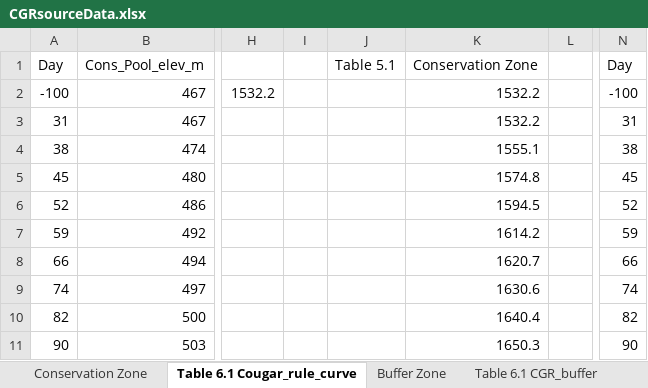
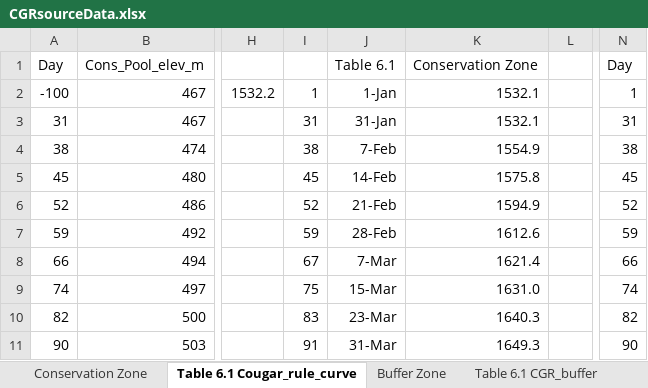
Before and after one commit to DavidConklin1947/CW3M, an Excel workbook: DataCW3M/Reservoirs/DataSources/CGRsourceData.xlsx, sheet Table 6.1 Cougar_rule_curve, drawn as a sheet; only a part is shown, gaps mark what is left out; values as stored, in another font and other column widths than the file's, no borders; the diff covers the shown part only; the diff names each change by its address in the sheet, - before the commit and + after, or states it on an @@ line.

Commit message:
WORK-IN-PROGRESS

```diff
--- a/DataCW3M/Reservoirs/DataSources/CGRsourceData.xlsx (sheet Table 6.1 Cougar_rule_curve)
+++ b/DataCW3M/Reservoirs/DataSources/CGRsourceData.xlsx (sheet Table 6.1 Cougar_rule_curve)
-J1: Table 5.1
+J1: Table 6.1
-I2: (empty)
+I2: 1
-J2: (empty)
+J2: 1-Jan
-K2:K3: 1532.2
+K2:K3: 1532.1
-N2: -100
+N2: 1
-I3: (empty)
+I3: 31
-J3: (empty)
+J3: 31-Jan
-I4: (empty)
+I4: 38
-J4: (empty)
+J4: 7-Feb
-K4: 1555.1
+K4: 1554.9
-I5: (empty)
+I5: 45
-J5: (empty)
+J5: 14-Feb
-K5: 1574.8
+K5: 1575.8
-I6: (empty)
+I6: 52
-J6: (empty)
+J6: 21-Feb
-K6: 1594.5
+K6: 1594.9
-I7: (empty)
+I7: 59
-J7: (empty)
+J7: 28-Feb
-K7: 1614.2
+K7: 1612.6
-I8: (empty)
+I8: 67
-J8: (empty)
+J8: 7-Mar
-K8: 1620.7
+K8: 1621.4
-I9: (empty)
+I9: 75
-J9: (empty)
+J9: 15-Mar
-K9: 1630.6
+K9: 1631.0
-I10: (empty)
+I10: 83
-J10: (empty)
+J10: 23-Mar
-K10: 1640.4
+K10: 1640.3
-I11: (empty)
+I11: 91
-J11: (empty)
+J11: 31-Mar
-K11: 1650.3
+K11: 1649.3
```
Also changed, not shown: 59 edited cells elsewhere in this sheet, sheet Fig. 5.2a and 5.2b, charts or pictures.
